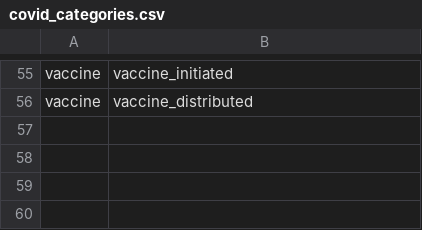
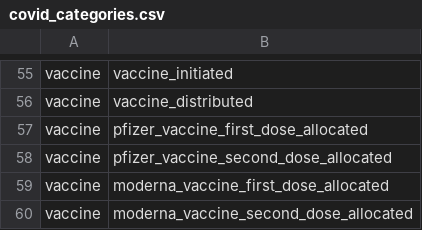
Before and after one commit to act-now-coalition/can-scrapers, a CSV file: can_tools/bootstrap_data/covid_categories.csv, drawn as a sheet; only a part is shown, gaps mark what is left out.

```diff
--- a/can_tools/bootstrap_data/covid_categories.csv
+++ b/can_tools/bootstrap_data/covid_categories.csv
@@ -56 +56,5 @@ vaccine,vaccine_initiated
 vaccine,vaccine_distributed
+vaccine,pfizer_vaccine_first_dose_allocated
+vaccine,pfizer_vaccine_second_dose_allocated
+vaccine,moderna_vaccine_first_dose_allocated
+vaccine,moderna_vaccine_second_dose_allocated
```
Also changed, not shown: can_tools/bootstrap_data/covid_variables.csv, 2 other files.
